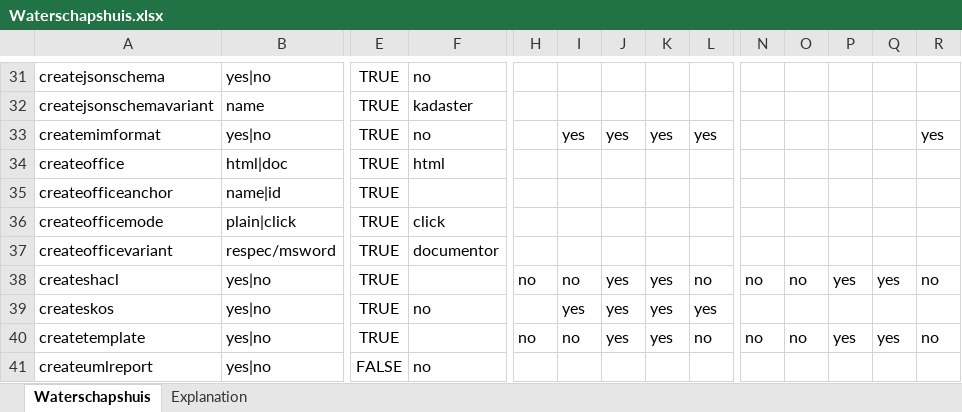
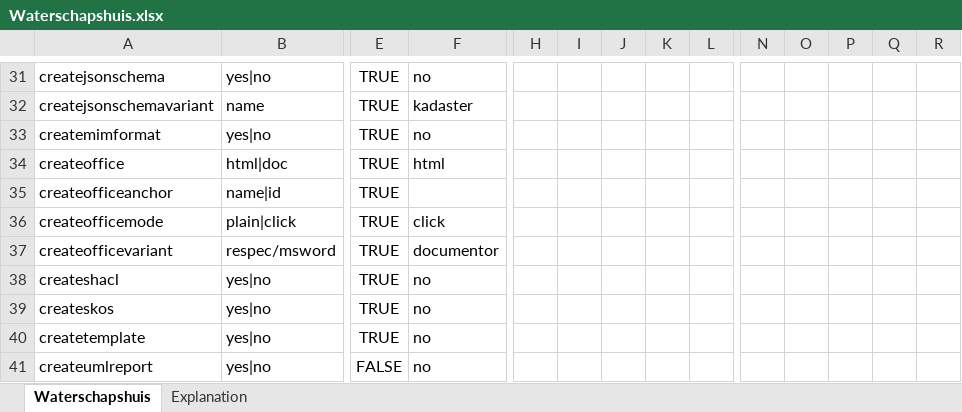
Before and after one commit to Imvertor/Imvertor-Maven, an Excel workbook: src/main/resources/input/Waterschapshuis/props/Waterschapshuis.xlsx, sheet Waterschapshuis, drawn as a sheet; only a part is shown, gaps mark what is left out; values as stored, in another font and other column widths than the file's, no borders; the diff covers the shown part only; the diff names each change by its address in the sheet, - before the commit and + after, or states it on an @@ line.

```diff
--- a/src/main/resources/input/Waterschapshuis/props/Waterschapshuis.xlsx (sheet Waterschapshuis)
+++ b/src/main/resources/input/Waterschapshuis/props/Waterschapshuis.xlsx (sheet Waterschapshuis)
-I33: yes
+I33: (empty)
-J33: yes
+J33: (empty)
-K33: yes
+K33: (empty)
-L33: yes
+L33: (empty)
-R33: yes
+R33: (empty)
-F38: (empty)
+F38: no
-H38: no
+H38: (empty)
-I38: no
+I38: (empty)
-J38:J40: yes
+J38:J40: (empty)
-K38:K40: yes
+K38:K40: (empty)
-L38: no
+L38: (empty)
-N38: no
+N38: (empty)
-O38: no
+O38: (empty)
-P38: yes
+P38: (empty)
-Q38: yes
+Q38: (empty)
-R38: no
+R38: (empty)
-I39: yes
+I39: (empty)
-L39: yes
+L39: (empty)
-F40: (empty)
+F40: no
-H40: no
+H40: (empty)
-I40: no
+I40: (empty)
-L40: no
+L40: (empty)
-N40: no
+N40: (empty)
-O40: no
+O40: (empty)
-P40: yes
+P40: (empty)
-Q40: yes
+Q40: (empty)
-R40: no
+R40: (empty)
```
Also changed, not shown: 110 edited cells elsewhere in this sheet, 2 other files.
